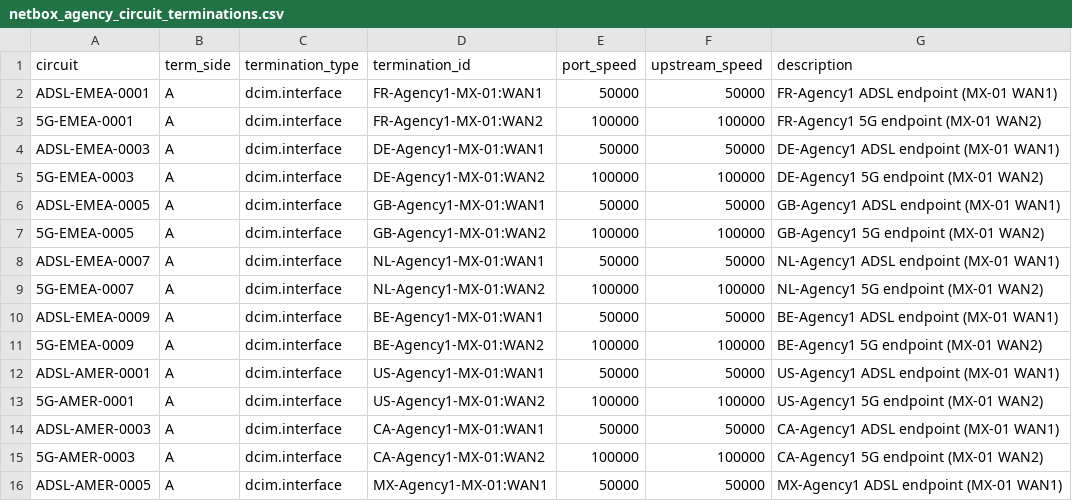
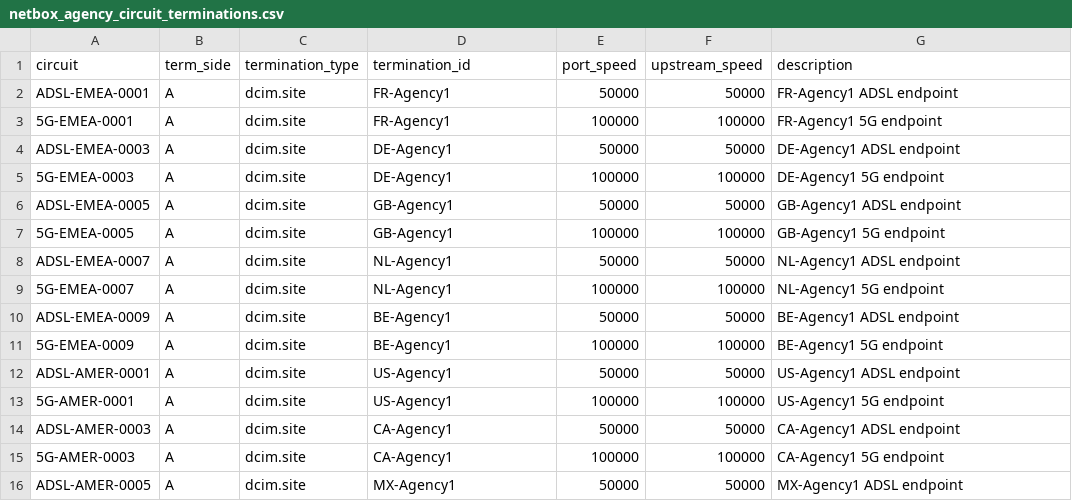
Before and after one commit to rlamini/awx_netbox_git, a CSV file: lab/agencies/netbox_agency_circuit_terminations.csv, drawn as a sheet; only a part is shown; the diff covers the shown part only.

```diff
--- a/lab/agencies/netbox_agency_circuit_terminations.csv
+++ b/lab/agencies/netbox_agency_circuit_terminations.csv
@@ -1,16 +1,16 @@
 circuit,term_side,termination_type,termination_id,port_speed,upstream_speed,description
-ADSL-EMEA-0001,A,dcim.interface,FR-Agency1-MX-01:WAN1,50000,50000,FR-Agency1 ADSL endpoint (MX-01 WAN1)
-5G-EMEA-0001,A,dcim.interface,FR-Agency1-MX-01:WAN2,100000,100000,FR-Agency1 5G endpoint (MX-01 WAN2)
-ADSL-EMEA-0003,A,dcim.interface,DE-Agency1-MX-01:WAN1,50000,50000,DE-Agency1 ADSL endpoint (MX-01 WAN1)
-5G-EMEA-0003,A,dcim.interface,DE-Agency1-MX-01:WAN2,100000,100000,DE-Agency1 5G endpoint (MX-01 WAN2)
-ADSL-EMEA-0005,A,dcim.interface,GB-Agency1-MX-01:WAN1,50000,50000,GB-Agency1 ADSL endpoint (MX-01 WAN1)
-5G-EMEA-0005,A,dcim.interface,GB-Agency1-MX-01:WAN2,100000,100000,GB-Agency1 5G endpoint (MX-01 WAN2)
-ADSL-EMEA-0007,A,dcim.interface,NL-Agency1-MX-01:WAN1,50000,50000,NL-Agency1 ADSL endpoint (MX-01 WAN1)
-5G-EMEA-0007,A,dcim.interface,NL-Agency1-MX-01:WAN2,100000,100000,NL-Agency1 5G endpoint (MX-01 WAN2)
-ADSL-EMEA-0009,A,dcim.interface,BE-Agency1-MX-01:WAN1,50000,50000,BE-Agency1 ADSL endpoint (MX-01 WAN1)
-5G-EMEA-0009,A,dcim.interface,BE-Agency1-MX-01:WAN2,100000,100000,BE-Agency1 5G endpoint (MX-01 WAN2)
-ADSL-AMER-0001,A,dcim.interface,US-Agency1-MX-01:WAN1,50000,50000,US-Agency1 ADSL endpoint (MX-01 WAN1)
-5G-AMER-0001,A,dcim.interface,US-Agency1-MX-01:WAN2,100000,100000,US-Agency1 5G endpoint (MX-01 WAN2)
-ADSL-AMER-0003,A,dcim.interface,CA-Agency1-MX-01:WAN1,50000,50000,CA-Agency1 ADSL endpoint (MX-01 WAN1)
-5G-AMER-0003,A,dcim.interface,CA-Agency1-MX-01:WAN2,100000,100000,CA-Agency1 5G endpoint (MX-01 WAN2)
-ADSL-AMER-0005,A,dcim.interface,MX-Agency1-MX-01:WAN1,50000,50000,MX-Agency1 ADSL endpoint (MX-01 WAN1)
+ADSL-EMEA-0001,A,dcim.site,FR-Agency1,50000,50000,FR-Agency1 ADSL endpoint
+5G-EMEA-0001,A,dcim.site,FR-Agency1,100000,100000,FR-Agency1 5G endpoint
+ADSL-EMEA-0003,A,dcim.site,DE-Agency1,50000,50000,DE-Agency1 ADSL endpoint
+5G-EMEA-0003,A,dcim.site,DE-Agency1,100000,100000,DE-Agency1 5G endpoint
+ADSL-EMEA-0005,A,dcim.site,GB-Agency1,50000,50000,GB-Agency1 ADSL endpoint
+5G-EMEA-0005,A,dcim.site,GB-Agency1,100000,100000,GB-Agency1 5G endpoint
+ADSL-EMEA-0007,A,dcim.site,NL-Agency1,50000,50000,NL-Agency1 ADSL endpoint
+5G-EMEA-0007,A,dcim.site,NL-Agency1,100000,100000,NL-Agency1 5G endpoint
+ADSL-EMEA-0009,A,dcim.site,BE-Agency1,50000,50000,BE-Agency1 ADSL endpoint
+5G-EMEA-0009,A,dcim.site,BE-Agency1,100000,100000,BE-Agency1 5G endpoint
+ADSL-AMER-0001,A,dcim.site,US-Agency1,50000,50000,US-Agency1 ADSL endpoint
+5G-AMER-0001,A,dcim.site,US-Agency1,100000,100000,US-Agency1 5G endpoint
+ADSL-AMER-0003,A,dcim.site,CA-Agency1,50000,50000,CA-Agency1 ADSL endpoint
+5G-AMER-0003,A,dcim.site,CA-Agency1,100000,100000,CA-Agency1 5G endpoint
+ADSL-AMER-0005,A,dcim.site,MX-Agency1,50000,50000,MX-Agency1 ADSL endpoint
```
Also changed, not shown: 45 edited cells elsewhere in this file.
